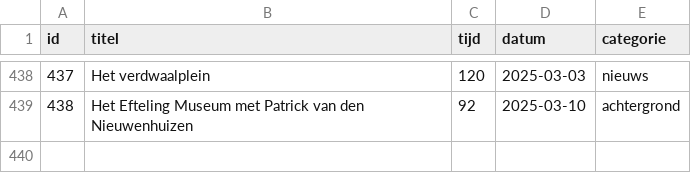
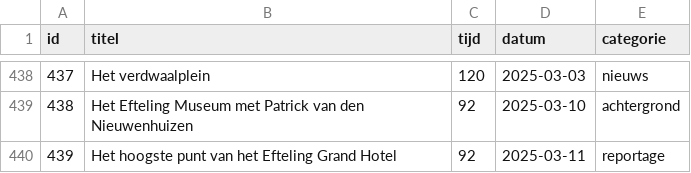
Before and after one commit to SjorsHartwijk/kleineboodschap, a CSV file: afleveringen.csv, drawn as a sheet; only a part is shown, gaps mark what is left out; the diff names each change by its address in the sheet, - before the commit and + after, or states it on an @@ line.

Commit message:
Aflevering 439

```diff
--- a/afleveringen.csv
+++ b/afleveringen.csv
+row 440: 439 | Het hoogste punt van het Efteling Grand Hotel | 92 | 2025-03-11 | reportage
```
Also changed, not shown: 1 other file.
